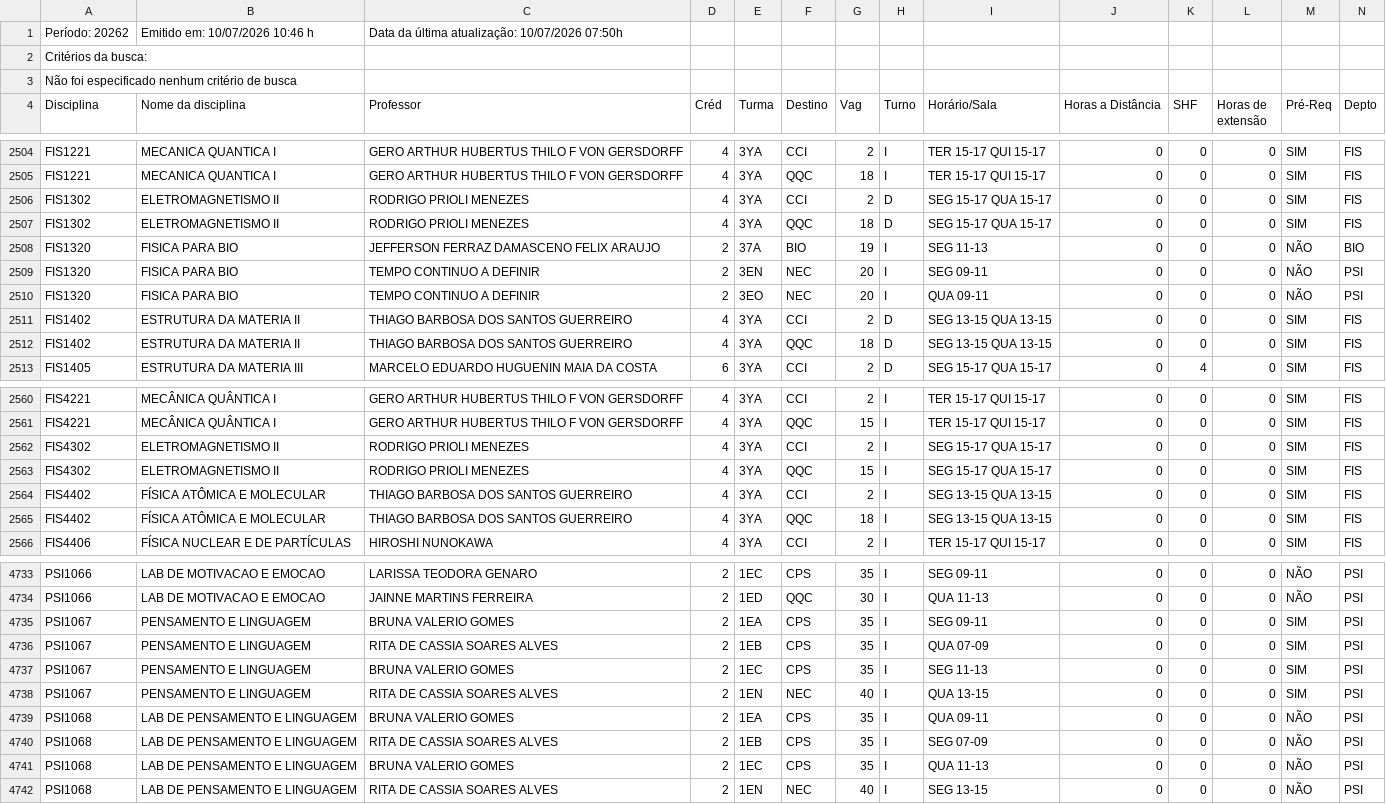
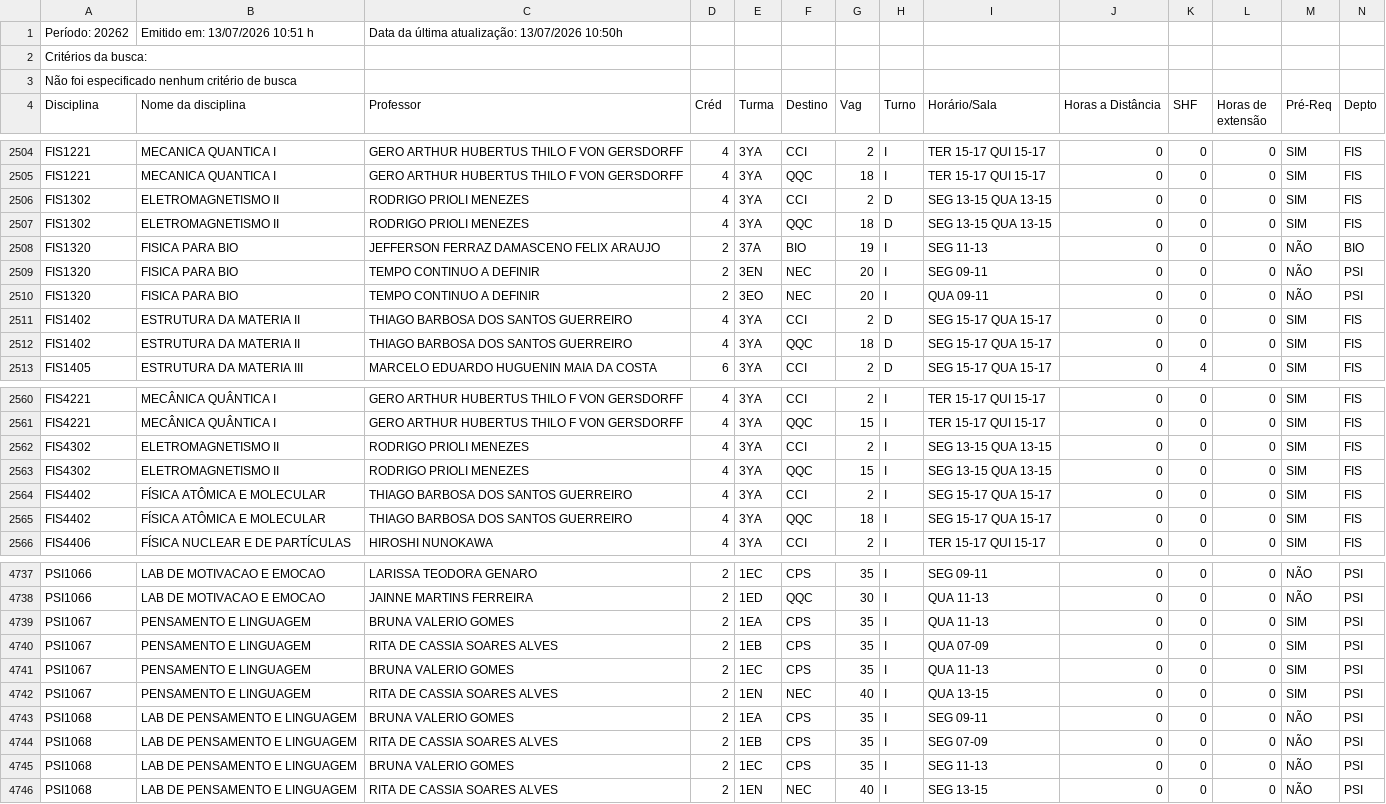
Before and after one commit to bentoemanuel/bentoemanuel.github.io, a CSV file: HORARIO_DAS_DISCIPLINAS.csv, drawn as a sheet; only a part is shown, gaps mark what is left out; the diff covers the shown part only.

```diff
--- a/HORARIO_DAS_DISCIPLINAS.csv
+++ b/HORARIO_DAS_DISCIPLINAS.csv
@@ -1,2 +1,2 @@
-Período: 20262;Emitido em: 10/07/2026 10:46 h; Data da última atualização: 10/07/2026 07:50h;
+Período: 20262;Emitido em: 13/07/2026 10:51 h; Data da última atualização: 13/07/2026 10:50h;
 Critérios da busca:
@@ -2505,4 +2505,4 @@ FIS1221; MECANICA QUANTICA I ;GERO ARTHUR HUBERTUS THILO F VON GERSDORFF;4;3YA;C
 FIS1221; MECANICA QUANTICA I ;GERO ARTHUR HUBERTUS THILO F VON GERSDORFF;4;3YA;QQC;18;I;TER 15-17   QUI 15-17   ;0;0;0; SIM ;FIS;
-FIS1302; ELETROMAGNETISMO II ;RODRIGO PRIOLI MENEZES;4;3YA;CCI;2;D;SEG 15-17   QUA 15-17   ;0;0;0; SIM ;FIS;
-FIS1302; ELETROMAGNETISMO II ;RODRIGO PRIOLI MENEZES;4;3YA;QQC;18;D;SEG 15-17   QUA 15-17   ;0;0;0; SIM ;FIS;
+FIS1302; ELETROMAGNETISMO II ;RODRIGO PRIOLI MENEZES;4;3YA;CCI;2;D;SEG 13-15   QUA 13-15   ;0;0;0; SIM ;FIS;
+FIS1302; ELETROMAGNETISMO II ;RODRIGO PRIOLI MENEZES;4;3YA;QQC;18;D;SEG 13-15   QUA 13-15   ;0;0;0; SIM ;FIS;
 FIS1320; FISICA PARA BIO ;JEFFERSON FERRAZ DAMASCENO FELIX ARAUJO;2;37A;BIO;19;I;SEG 11-13   ;0;0;0;NÃO;BIO;
@@ -2510,4 +2510,4 @@ FIS1320; FISICA PARA BIO ;TEMPO CONTINUO A DEFINIR;2;3EN;NEC;20;I;SEG 09-11   ;0
 FIS1320; FISICA PARA BIO ;TEMPO CONTINUO A DEFINIR;2;3EO;NEC;20;I;QUA 09-11   ;0;0;0;NÃO;PSI;
-FIS1402; ESTRUTURA DA MATERIA II ;THIAGO BARBOSA DOS SANTOS GUERREIRO;4;3YA;CCI;2;D;SEG 13-15   QUA 13-15   ;0;0;0; SIM ;FIS;
-FIS1402; ESTRUTURA DA MATERIA II ;THIAGO BARBOSA DOS SANTOS GUERREIRO;4;3YA;QQC;18;D;SEG 13-15   QUA 13-15   ;0;0;0; SIM ;FIS;
+FIS1402; ESTRUTURA DA MATERIA II ;THIAGO BARBOSA DOS SANTOS GUERREIRO;4;3YA;CCI;2;D;SEG 15-17   QUA 15-17   ;0;0;0; SIM ;FIS;
+FIS1402; ESTRUTURA DA MATERIA II ;THIAGO BARBOSA DOS SANTOS GUERREIRO;4;3YA;QQC;18;D;SEG 15-17   QUA 15-17   ;0;0;0; SIM ;FIS;
 FIS1405; ESTRUTURA DA MATERIA III ;MARCELO EDUARDO HUGUENIN MAIA DA COSTA;6;3YA;CCI;2;D;SEG 15-17   QUA 15-17   ;0;4;0; SIM ;FIS;
@@ -2561,6 +2561,6 @@ FIS4221; MECÂNICA QUÂNTICA I ;GERO ARTHUR HUBERTUS THILO F VON GERSDORFF;4;3YA
 FIS4221; MECÂNICA QUÂNTICA I ;GERO ARTHUR HUBERTUS THILO F VON GERSDORFF;4;3YA;QQC;15;I;TER 15-17   QUI 15-17   ;0;0;0; SIM ;FIS;
-FIS4302; ELETROMAGNETISMO II ;RODRIGO PRIOLI MENEZES;4;3YA;CCI;2;I;SEG 15-17   QUA 15-17   ;0;0;0; SIM ;FIS;
-FIS4302; ELETROMAGNETISMO II ;RODRIGO PRIOLI MENEZES;4;3YA;QQC;15;I;SEG 15-17   QUA 15-17   ;0;0;0; SIM ;FIS;
-FIS4402; FÍSICA ATÔMICA E MOLECULAR ;THIAGO BARBOSA DOS SANTOS GUERREIRO;4;3YA;CCI;2;I;SEG 13-15   QUA 13-15   ;0;0;0; SIM ;FIS;
-FIS4402; FÍSICA ATÔMICA E MOLECULAR ;THIAGO BARBOSA DOS SANTOS GUERREIRO;4;3YA;QQC;18;I;SEG 13-15   QUA 13-15   ;0;0;0; SIM ;FIS;
+FIS4302; ELETROMAGNETISMO II ;RODRIGO PRIOLI MENEZES;4;3YA;CCI;2;I;SEG 13-15   QUA 13-15   ;0;0;0; SIM ;FIS;
+FIS4302; ELETROMAGNETISMO II ;RODRIGO PRIOLI MENEZES;4;3YA;QQC;15;I;SEG 13-15   QUA 13-15   ;0;0;0; SIM ;FIS;
+FIS4402; FÍSICA ATÔMICA E MOLECULAR ;THIAGO BARBOSA DOS SANTOS GUERREIRO;4;3YA;CCI;2;I;SEG 15-17   QUA 15-17   ;0;0;0; SIM ;FIS;
+FIS4402; FÍSICA ATÔMICA E MOLECULAR ;THIAGO BARBOSA DOS SANTOS GUERREIRO;4;3YA;QQC;18;I;SEG 15-17   QUA 15-17   ;0;0;0; SIM ;FIS;
 FIS4406; FÍSICA NUCLEAR E DE PARTÍCULAS ;HIROSHI NUNOKAWA;4;3YA;CCI;2;I;TER 15-17   QUI 15-17   ;0;0;0; SIM ;FIS;
@@ -4734,9 +4738,9 @@ PSI1066; LAB DE MOTIVACAO E EMOCAO ;LARISSA TEODORA GENARO;2;1EC;CPS;35;I;SEG 09
 PSI1066; LAB DE MOTIVACAO E EMOCAO ;JAINNE MARTINS FERREIRA;2;1ED;QQC;30;I;QUA 11-13   ;0;0;0;NÃO;PSI;
-PSI1067; PENSAMENTO E LINGUAGEM ;BRUNA VALERIO GOMES;2;1EA;CPS;35;I;SEG 09-11   ;0;0;0; SIM ;PSI;
+PSI1067; PENSAMENTO E LINGUAGEM ;BRUNA VALERIO GOMES;2;1EA;CPS;35;I;QUA 11-13   ;0;0;0; SIM ;PSI;
 PSI1067; PENSAMENTO E LINGUAGEM ;RITA DE CASSIA SOARES ALVES;2;1EB;CPS;35;I;QUA 07-09   ;0;0;0; SIM ;PSI;
-PSI1067; PENSAMENTO E LINGUAGEM ;BRUNA VALERIO GOMES;2;1EC;CPS;35;I;SEG 11-13   ;0;0;0; SIM ;PSI;
+PSI1067; PENSAMENTO E LINGUAGEM ;BRUNA VALERIO GOMES;2;1EC;CPS;35;I;QUA 11-13   ;0;0;0; SIM ;PSI;
 PSI1067; PENSAMENTO E LINGUAGEM ;RITA DE CASSIA SOARES ALVES;2;1EN;NEC;40;I;QUA 13-15   ;0;0;0; SIM ;PSI;
-PSI1068; LAB DE PENSAMENTO E LINGUAGEM ;BRUNA VALERIO GOMES;2;1EA;CPS;35;I;QUA 09-11   ;0;0;0;NÃO;PSI;
+PSI1068; LAB DE PENSAMENTO E LINGUAGEM ;BRUNA VALERIO GOMES;2;1EA;CPS;35;I;SEG 09-11   ;0;0;0;NÃO;PSI;
 PSI1068; LAB DE PENSAMENTO E LINGUAGEM ;RITA DE CASSIA SOARES ALVES;2;1EB;CPS;35;I;SEG 07-09   ;0;0;0;NÃO;PSI;
-PSI1068; LAB DE PENSAMENTO E LINGUAGEM ;BRUNA VALERIO GOMES;2;1EC;CPS;35;I;QUA 11-13   ;0;0;0;NÃO;PSI;
+PSI1068; LAB DE PENSAMENTO E LINGUAGEM ;BRUNA VALERIO GOMES;2;1EC;CPS;35;I;SEG 11-13   ;0;0;0;NÃO;PSI;
 PSI1068; LAB DE PENSAMENTO E LINGUAGEM ;RITA DE CASSIA SOARES ALVES;2;1EN;NEC;40;I;SEG 13-15   ;0;0;0;NÃO;PSI;
```
Also changed, not shown: 5 added rows, 1 removed row and 42 edited cells elsewhere in this file.
